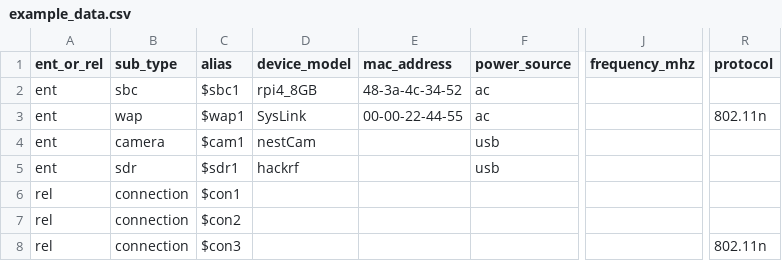
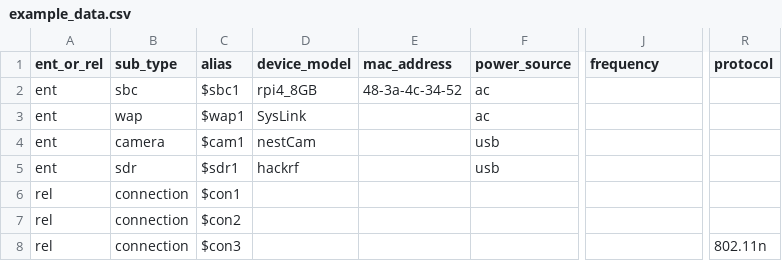
Before and after one commit to suciokhan/csv_to_tql_insert_script, a CSV file: example_data.csv, drawn as a sheet; only a part is shown, gaps mark what is left out; the diff names each change by its address in the sheet, - before the commit and + after, or states it on an @@ line.

Commit message:
resolved type inferencing issue for floats and integers

```diff
--- a/example_data.csv
+++ b/example_data.csv
-J1: frequency_mhz
+J1: frequency
-E3 (mac_address): 00-00-22-44-55
+E3 (mac_address): (empty)
-R3 (protocol): 802.11n
+R3 (protocol): (empty)
```
Also changed, not shown: 4 other files.
